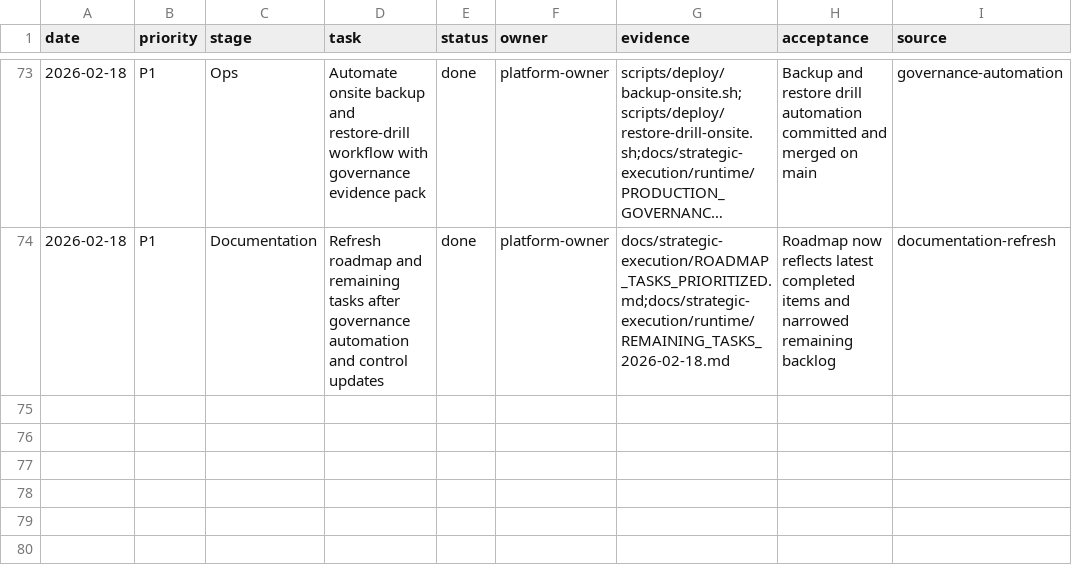
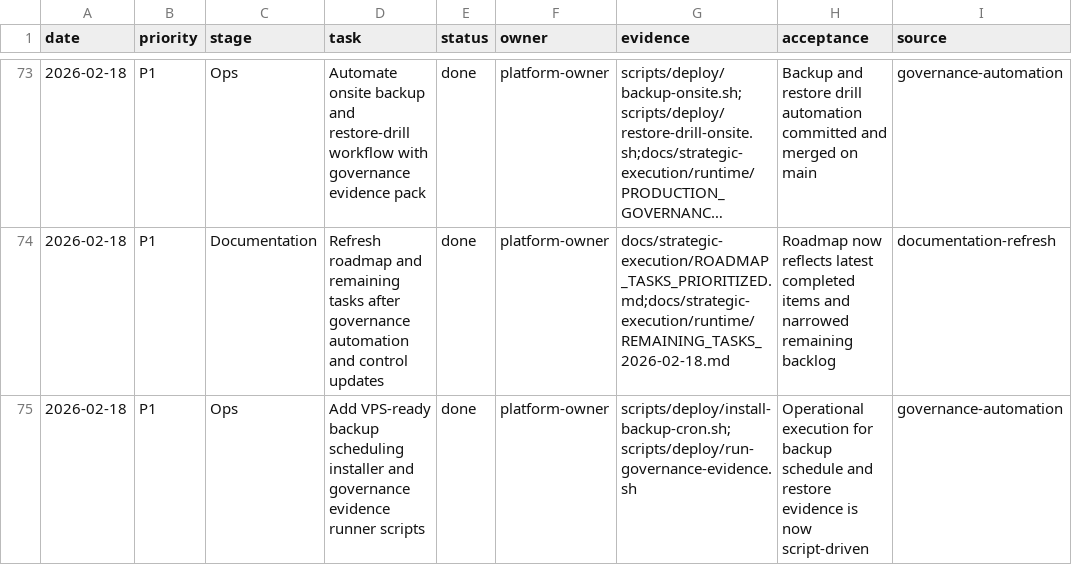
Before and after one commit to alirezasafaeiiidev/my_portfolio, a CSV file: docs/strategic-execution/runtime/Task_Log.csv, drawn as a sheet; only a part is shown, gaps mark what is left out; long unchanged cells end in …; the diff names each change by its address in the sheet, - before the commit and + after, or states it on an @@ line.

Commit message:
ops: add VPS backup scheduling and governance evidence execution scripts (#50)
Co-authored-by: ASDEV Bot <bot@asdev.local>

```diff
--- a/docs/strategic-execution/runtime/Task_Log.csv
+++ b/docs/strategic-execution/runtime/Task_Log.csv
+row 75: 2026-02-18 | P1 | Ops | Add VPS-ready backup scheduling installer and governance evidence runner scripts | done | platform-owner | scripts/deploy/install-backup-cron.sh;scripts/deploy/run-governance-evidence.sh | Operational execution for backup schedule and restore evidence is now script-driven | governance-automation
```
Also changed, not shown: 5 other files.
